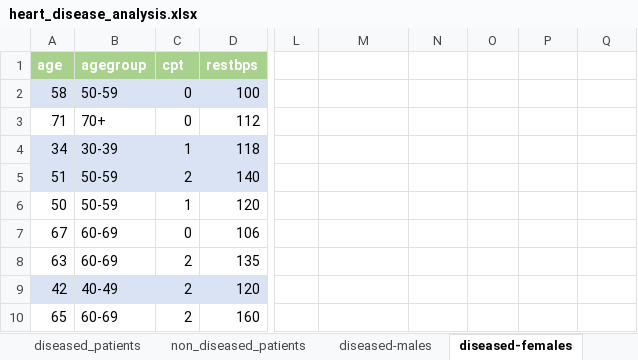
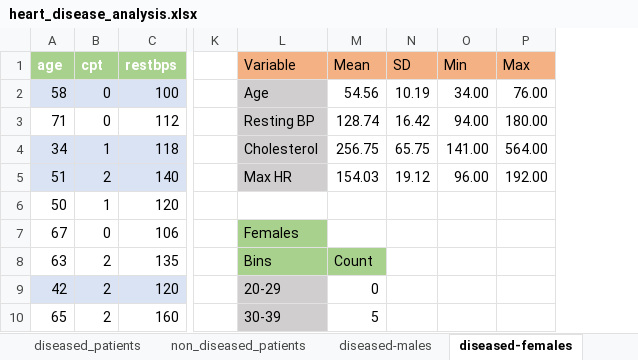
Before and after one commit to jakedmtr/heart-disease-analysis, an Excel workbook: excel/heart_disease_analysis.xlsx, sheet diseased-females, drawn as a sheet; only a part is shown, gaps mark what is left out; values as stored, in another font and other column widths than the file's, no borders; charts and pictures and conditional formats and table styles not drawn; removed rows and columns are numbered as before the commit, all else as after; the diff covers the shown part only; the diff names each change by its address in the sheet, - before the commit and + after, or states it on an @@ line.

```diff
--- a/excel/heart_disease_analysis.xlsx (sheet diseased-females)
+++ b/excel/heart_disease_analysis.xlsx (sheet diseased-females)
-column B (agegroup), rows 2-10: 50-59 | 70+ | 30-39 | 50-59 | 50-59 | 60-69 | 60-69 | 40-49 | 60-69
-L1: (empty)
+L1: Variable
-L1:P1 fill: none
+L1:P1 fill: #F4B183
-M1: (empty)
+M1: Mean
-N1: (empty)
+N1: SD
-O1: (empty)
+O1: Min
-P1: (empty)
+P1: Max
-L2 (Variable): (empty)
+L2 (Variable): Age
-L2:L5 fill: none
+L2:L5 fill: #D0CECE
-M2 (Mean): (empty)
+M2 (Mean): 54.56
-N2 (SD): (empty)
+N2 (SD): 10.19
-O2 (Min): (empty)
+O2 (Min): 34.00
-P2 (Max): (empty)
+P2 (Max): 76.00
-L3 (Variable): (empty)
+L3 (Variable): Resting BP
-M3 (Mean): (empty)
+M3 (Mean): 128.74
-N3 (SD): (empty)
+N3 (SD): 16.42
-O3 (Min): (empty)
+O3 (Min): 94.00
-P3 (Max): (empty)
+P3 (Max): 180.00
-L4 (Variable): (empty)
+L4 (Variable): Cholesterol
-M4 (Mean): (empty)
+M4 (Mean): 256.75
-N4 (SD): (empty)
+N4 (SD): 65.75
-O4 (Min): (empty)
+O4 (Min): 141.00
-P4 (Max): (empty)
+P4 (Max): 564.00
-L5 (Variable): (empty)
+L5 (Variable): Max HR
-M5 (Mean): (empty)
+M5 (Mean): 154.03
-N5 (SD): (empty)
+N5 (SD): 19.12
-O5 (Min): (empty)
+O5 (Min): 96.00
-P5 (Max): (empty)
+P5 (Max): 192.00
-L7 (Variable): (empty)
+L7 (Variable): Females
-L7 fill: none
+L7 fill: #A9D18E
-L8 (Variable): (empty)
+L8 (Variable): Bins
-L8:M8 fill: none
+L8:M8 fill: #A9D18E
-M8 (Mean): (empty)
+M8 (Mean): Count
-L9 (Variable): (empty)
+L9 (Variable): 20-29
-L9:L10 fill: none
+L9:L10 fill: #D0CECE
-M9 (Mean): (empty)
+M9 (Mean): 0
-L10 (Variable): (empty)
+L10 (Variable): 30-39
-M10 (Mean): (empty)
+M10 (Mean): 5
```
Also changed, not shown: 33 edited cells and cell formats elsewhere in this sheet, sheet cholesterol, sheet maxhr, sheet diseased-males, sheet categorical_analysis, sheet pivot, sheet non-diseased_females, 4 more sheets, formulas that keep their value, charts or pictures.
